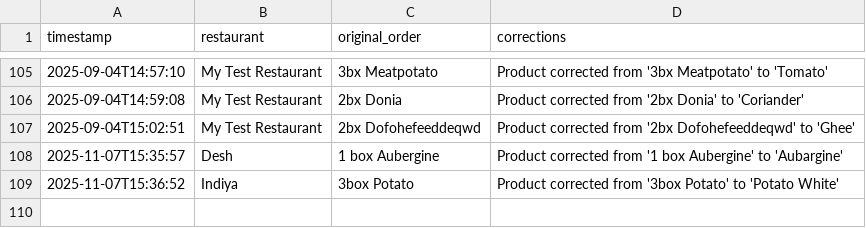
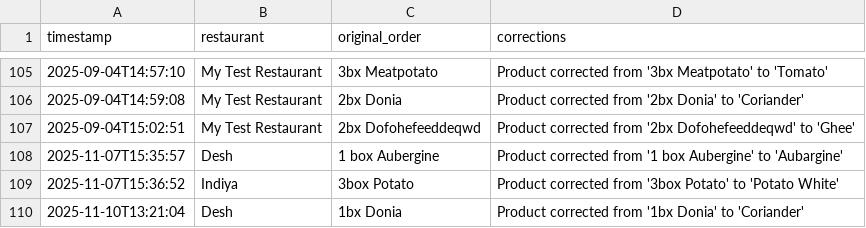
Before and after one commit to YasirC6565/OrderHub, a CSV file: corrections.csv, drawn as a sheet; only a part is shown, gaps mark what is left out; the diff names each change by its address in the sheet, - before the commit and + after, or states it on an @@ line.

```diff
--- a/corrections.csv
+++ b/corrections.csv
+row 110: 2025-11-10T13:21:04 | Desh | 1bx Donia | Product corrected from '1bx Donia' to 'Coriander'
```
Also changed, not shown: orders.csv, 1 other file.
